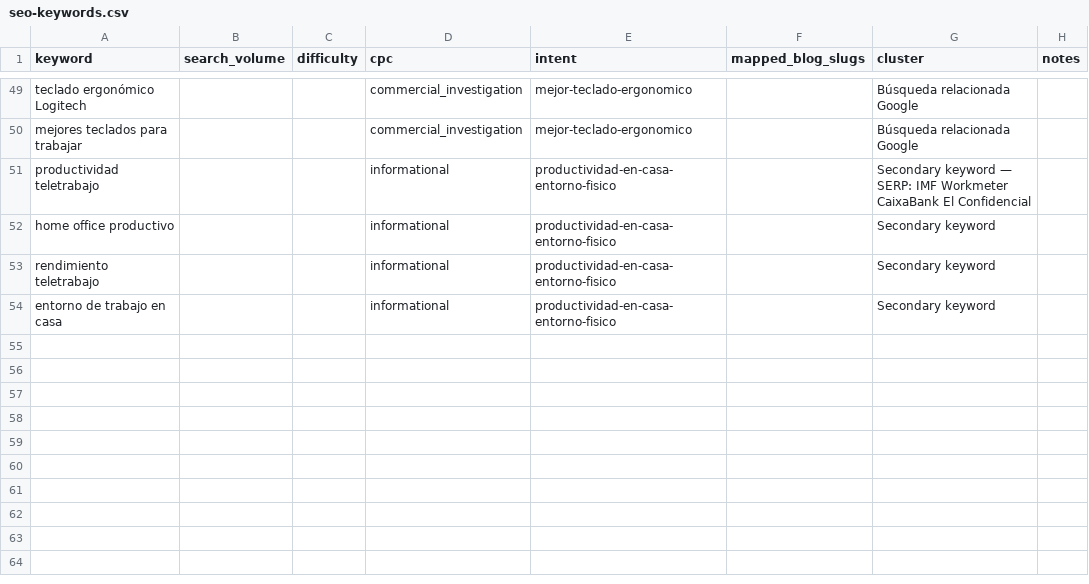
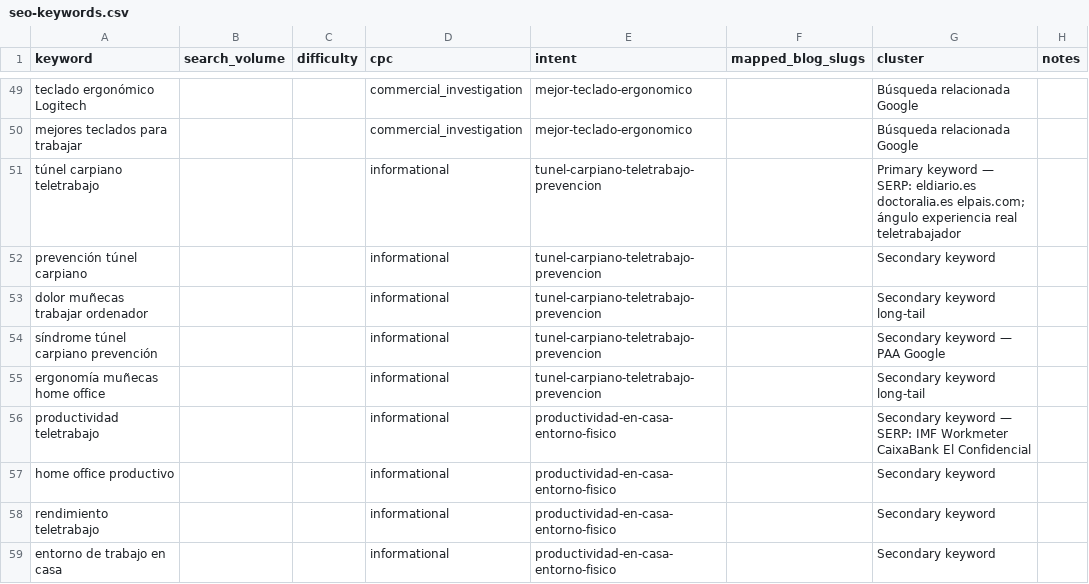
Before and after one commit to Darumo92/tuespaciodetrabajo, a CSV file: .seo-engine/data/seo-keywords.csv, drawn as a sheet; only a part is shown, gaps mark what is left out.

```diff
--- a/.seo-engine/data/seo-keywords.csv
+++ b/.seo-engine/data/seo-keywords.csv
@@ -50,2 +50,7 @@ teclado ergonómico Logitech,,,commercial_investigation,mejor-teclado-ergonomico
 mejores teclados para trabajar,,,commercial_investigation,mejor-teclado-ergonomico,,Búsqueda relacionada Google
+túnel carpiano teletrabajo,,,informational,tunel-carpiano-teletrabajo-prevencion,,Primary keyword — SERP: eldiario.es doctoralia.es elpais.com; ángulo experiencia real teletrabajador
+prevención túnel carpiano,,,informational,tunel-carpiano-teletrabajo-prevencion,,Secondary keyword
+dolor muñecas trabajar ordenador,,,informational,tunel-carpiano-teletrabajo-prevencion,,Secondary keyword long-tail
+síndrome túnel carpiano prevención,,,informational,tunel-carpiano-teletrabajo-prevencion,,Secondary keyword — PAA Google
+ergonomía muñecas home office,,,informational,tunel-carpiano-teletrabajo-prevencion,,Secondary keyword long-tail
 productividad teletrabajo,,,informational,productividad-en-casa-entorno-fisico,,Secondary keyword — SERP: IMF Workmeter CaixaBank El Confidencial
```
Also changed, not shown: 9 other files.
